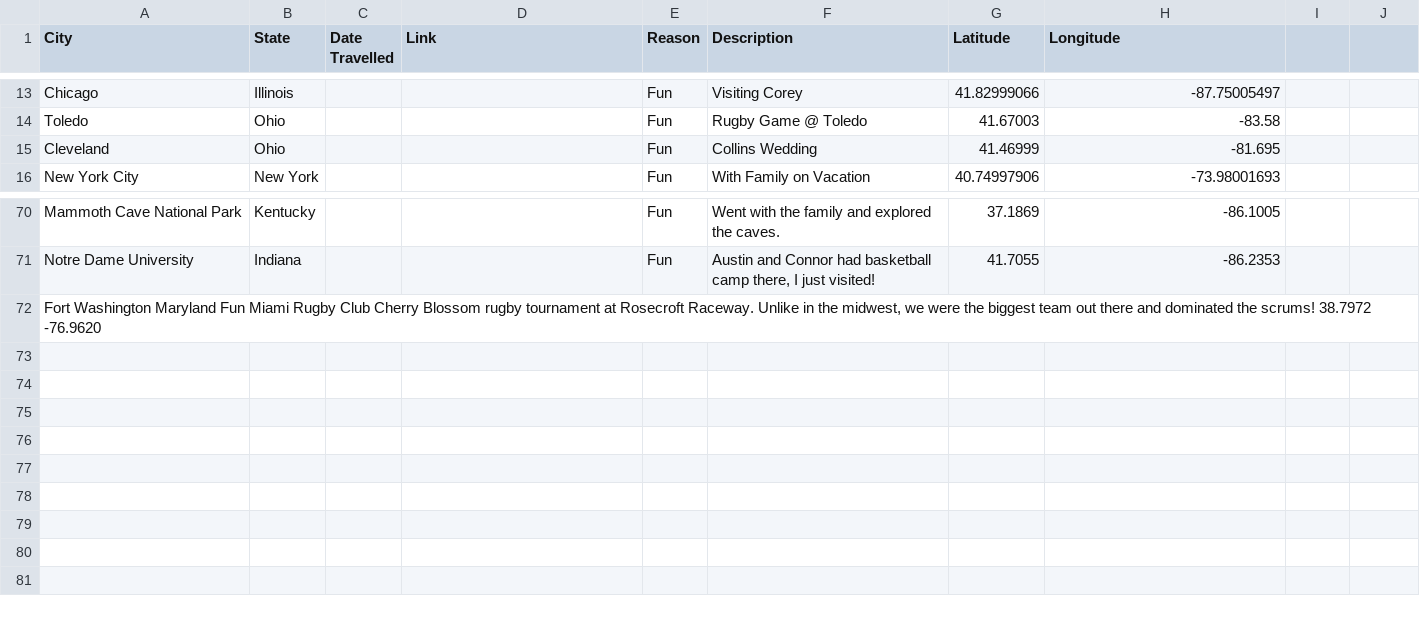
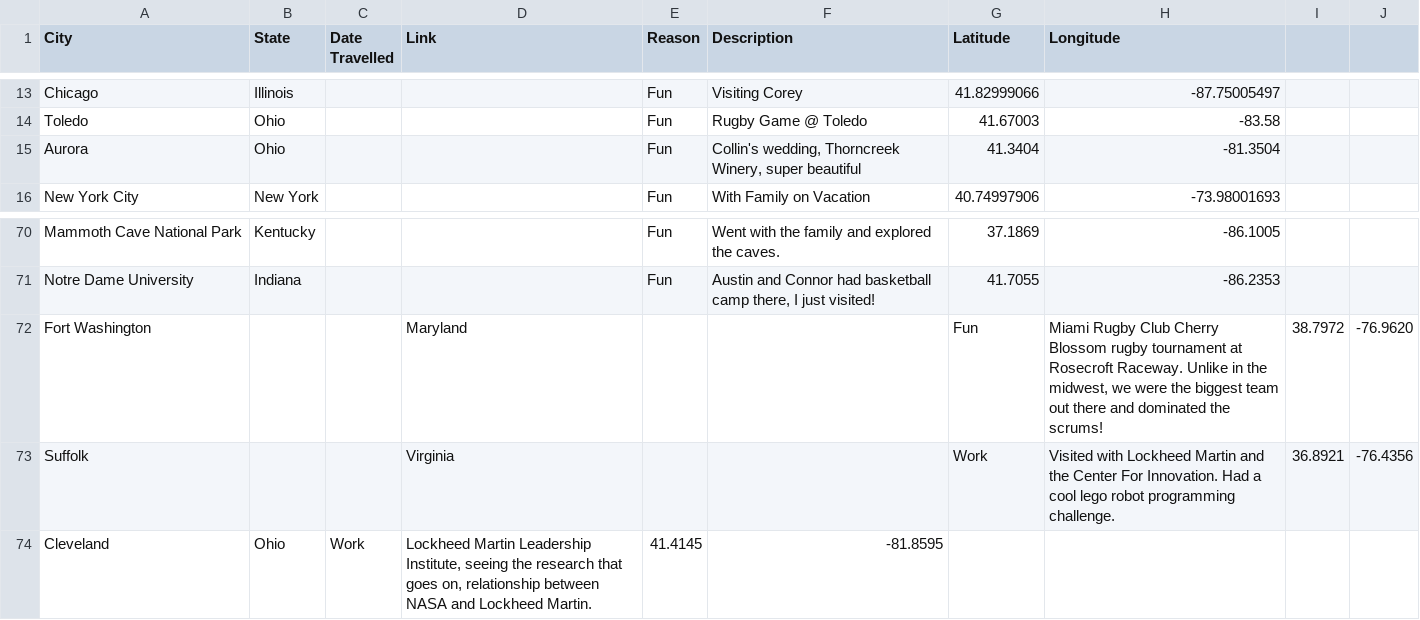
Before and after one commit to taylorchasewhite/US-Travel-Map, a TSV file: data/CitiesTraveledTo.tsv, drawn as a sheet; only a part is shown, gaps mark what is left out; removed rows and columns are numbered as before the commit, all else as after; the diff names each change by its address in the sheet, - before the commit and + after, or states it on an @@ line.

Commit message:
Adding additional locations

```diff
--- a/data/CitiesTraveledTo.tsv
+++ b/data/CitiesTraveledTo.tsv
-row 15: Cleveland | Ohio |  |  | Fun | Collins Wedding | 41.46999 | -81.695
+row 15: Aurora | Ohio |  |  | Fun | Collin's wedding, Thorncreek Winery, super beautiful | 41.3404 | -81.3504
-row 72: Fort Washington Maryland Fun Miami Rugby Club Cherry Blossom rugby tournament at Rosecroft Raceway. Unlike in the midwest, we were the biggest team out there and dominated the scrums! 38.7972 -76.9620
+row 72: Fort Washington |  |  | Maryland |  |  | Fun | Miami Rugby Club Cherry Blossom rugby tournament at Rosecroft Raceway. Unlike in the midwest, we were the biggest team out there and dominated the scrums! | 38.7972 | -76.9620
+row 73: Suffolk |  |  | Virginia |  |  | Work | Visited with Lockheed Martin and the Center For Innovation. Had a cool lego robot programming challenge. | 36.8921 | -76.4356
+row 74: Cleveland | Ohio | Work | Lockheed Martin Leadership Institute, seeing the research that goes on, relationship between NASA and Lockheed Martin. | 41.4145 | -81.8595
```
